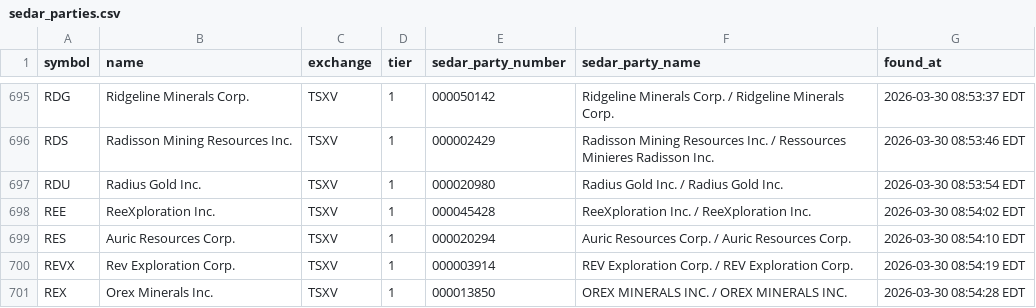
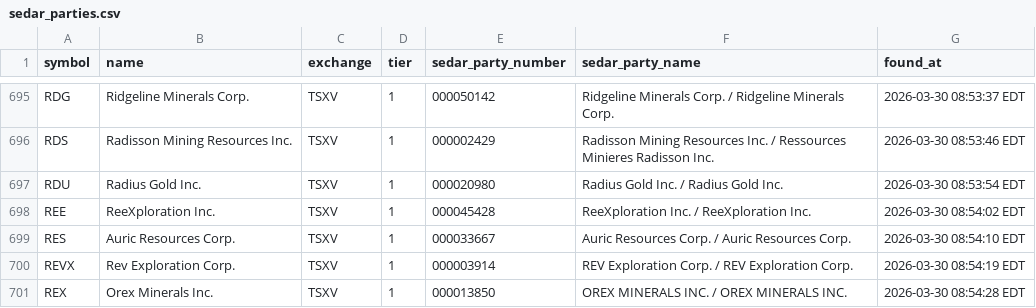
Before and after one commit to gcbarclawbot/sedar-automation, a CSV file: 1. Canadian Master Sync/Universe Builder/sedar_parties.csv, drawn as a sheet; only a part is shown, gaps mark what is left out.

Commit message:
Confirm 13 manual SEDAR party numbers (12 unchanged + RES 000020294->000033667)

```diff
--- a/1. Canadian Master Sync/Universe Builder/sedar_parties.csv
+++ b/1. Canadian Master Sync/Universe Builder/sedar_parties.csv
@@ -698,3 +698,3 @@ RDU,Radius Gold Inc.,TSXV,1,000020980,Radius Gold Inc. / Radius Gold Inc.,2026-0
 REE,ReeXploration Inc.,TSXV,1,000045428,ReeXploration Inc. / ReeXploration Inc.,2026-03-30 08:54:02 EDT
-RES,Auric Resources Corp.,TSXV,1,000020294,Auric Resources Corp. / Auric Resources Corp.,2026-03-30 08:54:10 EDT
+RES,Auric Resources Corp.,TSXV,1,000033667,Auric Resources Corp. / Auric Resources Corp.,2026-03-30 08:54:10 EDT
 REVX,Rev Exploration Corp.,TSXV,1,000003914,REV Exploration Corp. / REV Exploration Corp.,2026-03-30 08:54:19 EDT
```
Also changed, not shown: 1 other file.
